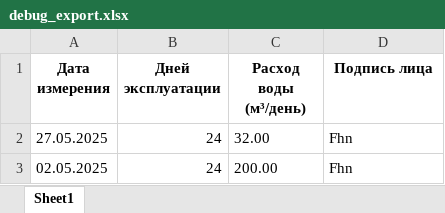
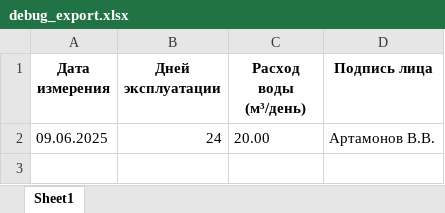
Before and after one commit to Pacifica123/water_project, an Excel workbook: back/debug_export.xlsx, sheet Sheet1, drawn as a sheet; values as stored, in another font and other column widths than the file's, no borders; removed rows and columns are numbered as before the commit, all else as after; the diff names each change by its address in the sheet, - before the commit and + after, or states it on an @@ line.

```diff
--- a/back/debug_export.xlsx (sheet Sheet1)
+++ b/back/debug_export.xlsx (sheet Sheet1)
-row 2: 27.05.2025 | 24 | 32.00 | Fhn
-row 3: 02.05.2025 | 24 | 200.00 | Fhn
+row 2: 09.06.2025 | 24 | 20.00 | Артамонов В.В.
```
Also changed, not shown: 5 other files.
